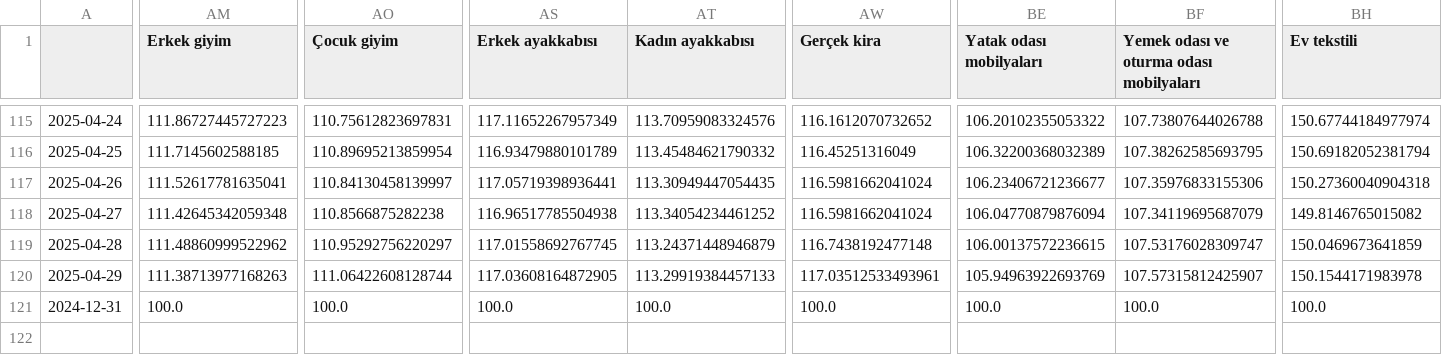
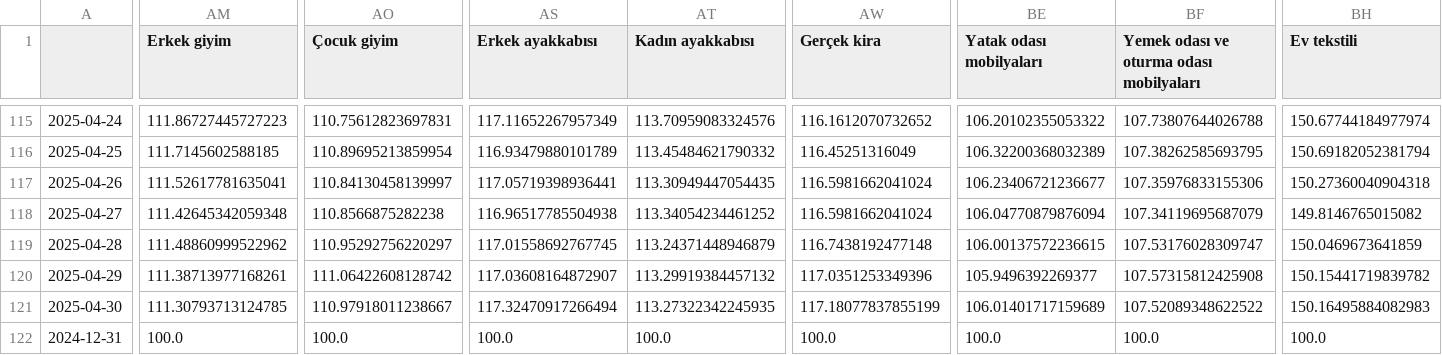
Before and after one commit to kaboya19/web-tufe-streamlit, a CSV file: harcama_grupları.csv, drawn as a sheet; only a part is shown, gaps mark what is left out; rows hold the shown columns only; the diff covers the shown part only; the diff names each change by its address in the sheet, - before the commit and + after, or states it on an @@ line.

```diff
--- a/harcama_grupları.csv
+++ b/harcama_grupları.csv
-AM120 (Erkek giyim): 111.38713977168263
+AM120 (Erkek giyim): 111.38713977168261
-AO120 (Çocuk giyim): 111.06422608128744
+AO120 (Çocuk giyim): 111.06422608128742
-AS120 (Erkek ayakkabısı): 117.03608164872905
+AS120 (Erkek ayakkabısı): 117.03608164872907
-AT120 (Kadın ayakkabısı): 113.29919384457133
+AT120 (Kadın ayakkabısı): 113.29919384457132
-AW120 (Gerçek kira): 117.03512533493961
+AW120 (Gerçek kira): 117.0351253349396
-BE120 (Yatak odası mobilyaları): 105.94963922693769
+BE120 (Yatak odası mobilyaları): 105.9496392269377
-BF120: 107.57315812425907
+BF120: 107.57315812425908
-BH120 (Ev tekstili): 150.1544171983978
+BH120 (Ev tekstili): 150.15441719839782
+row 121: 2025-04-30 | 111.30793713124785 | 110.97918011238667 | 117.32470917266494 | 113.27322342245935 | 117.18077837855199 | 106.01401717159689 | 107.52089348622522 | 150.16495884082983
```
Also changed, not shown: 14 edited cells elsewhere in this file, anagruplar.csv, gruplar.csv, 9 other files.
